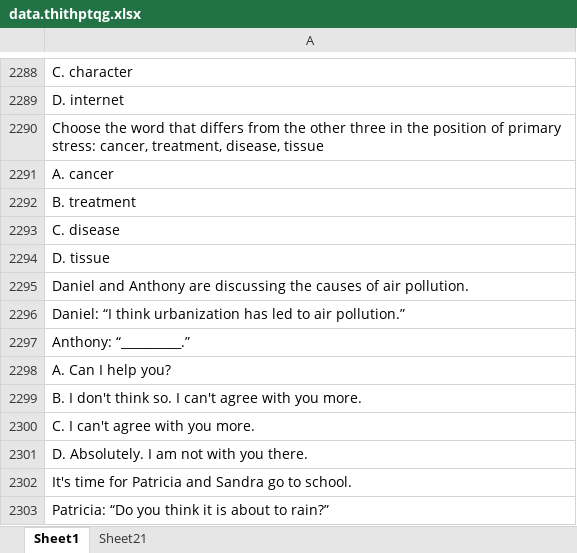
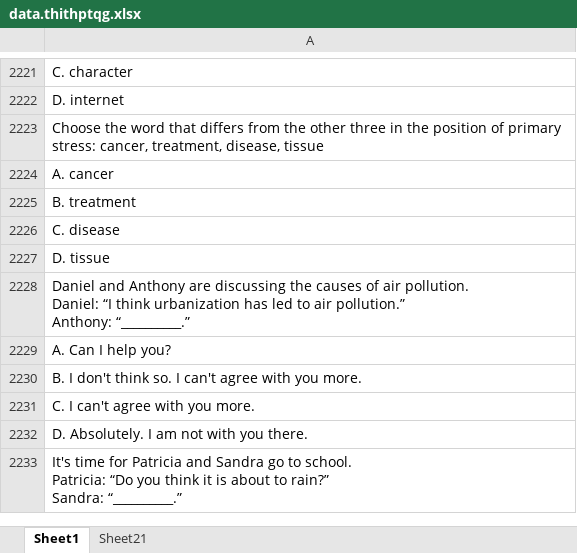
Before and after one commit to DaoTanP/He-thong-thi-tieng-Anh, an Excel workbook: source/mysql/data.thithptqg.xlsx, sheet Sheet1, drawn as a sheet; only a part is shown, gaps mark what is left out; values as stored, in another font and other column widths than the file's, no borders; removed rows and columns are numbered as before the commit, all else as after; ↵ is a line break in a cell; the diff covers the shown part only; the diff names each change by its address in the sheet, - before the commit and + after, or states it on an @@ line.

```diff
--- a/source/mysql/data.thithptqg.xlsx (sheet Sheet1)
+++ b/source/mysql/data.thithptqg.xlsx (sheet Sheet1)
-A2228: …air pollution.
+A2228: …air pollution. ↵ Daniel: “I think urbanization has led to air pollution.” ↵ Anthony: “__________.”
-row 2296: Daniel: “I think urbanization has led to air pollution.”
-row 2297: Anthony: “__________.”
-A2233: …to school.
+A2233: …to school. ↵ Patricia: “Do you think it is about to rain?” ↵ Sandra: “__________.”
-row 2303: Patricia: “Do you think it is about to rain?”
```
Also changed, not shown: 211 removed rows and 85 edited cells elsewhere in this sheet, sheet Sheet21.
